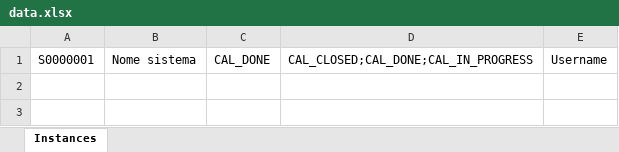
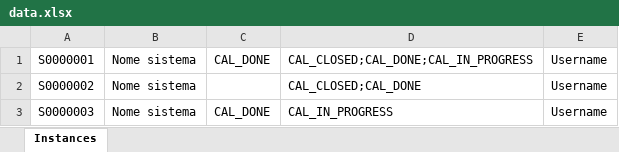
Before and after one commit to andreluzz/cas-xog, an Excel workbook: mock/migration/data.xlsx, sheet Instances, drawn as a sheet; values as stored, in another font and other column widths than the file's, no borders; the diff names each change by its address in the sheet, - before the commit and + after, or states it on an @@ line.

```diff
--- a/mock/migration/data.xlsx (sheet Instances)
+++ b/mock/migration/data.xlsx (sheet Instances)
+row 2: S0000002 | Nome sistema |  | CAL_CLOSED;CAL_DONE | Username
+row 3: S0000003 | Nome sistema | CAL_DONE | CAL_IN_PROGRESS | Username
```
Also changed, not shown: 11 other files.
